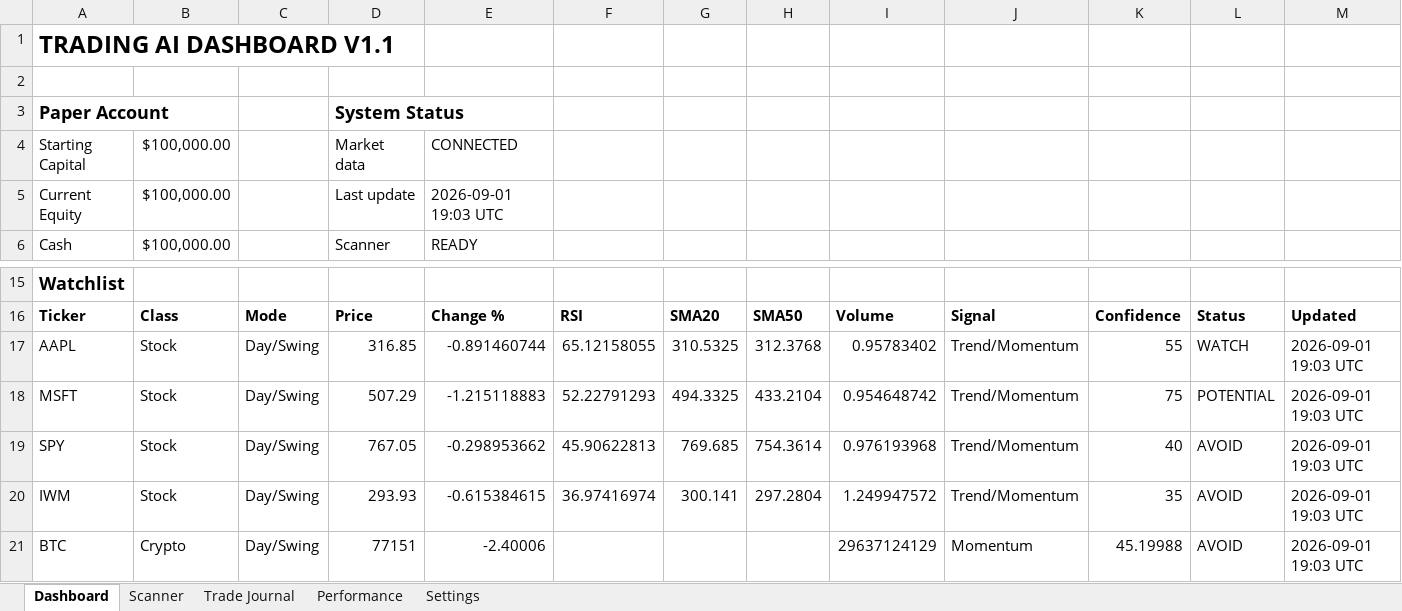
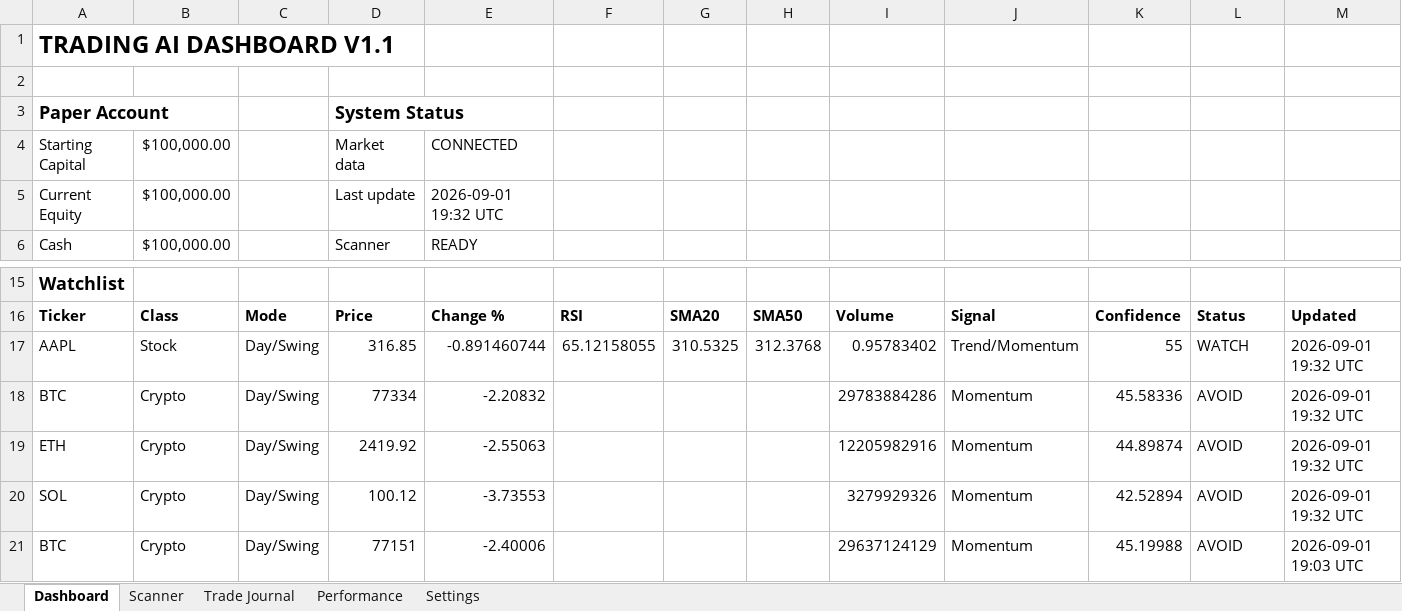
Before and after one commit to Miledy31/TRADING-AI-AGENT, an Excel workbook: Trading_Dashboard_V1_1.xlsx, sheet Dashboard, drawn as a sheet; only a part is shown, gaps mark what is left out; values as stored, in another font and other column widths than the file's, no borders; table styles not drawn; removed rows and columns are numbered as before the commit, all else as after; the diff names each change by its address in the sheet, - before the commit and + after, or states it on an @@ line.

```diff
--- a/Trading_Dashboard_V1_1.xlsx (sheet Dashboard)
+++ b/Trading_Dashboard_V1_1.xlsx (sheet Dashboard)
-E5: 2026-09-01 19:03 UTC
+E5: 2026-09-01 19:32 UTC
-M17: 2026-09-01 19:03 UTC
+M17: 2026-09-01 19:32 UTC
-row 18: MSFT | Stock | Day/Swing | 507.29 | -1.215118883 | 52.22791293 | 494.3325 | 433.2104 | 0.954648742 | Trend/Momentum | 75 | POTENTIAL | 2026-09-01 19:03 UTC
-row 19: SPY | Stock | Day/Swing | 767.05 | -0.298953662 | 45.90622813 | 769.685 | 754.3614 | 0.976193968 | Trend/Momentum | 40 | AVOID | 2026-09-01 19:03 UTC
-row 20: IWM | Stock | Day/Swing | 293.93 | -0.615384615 | 36.97416974 | 300.141 | 297.2804 | 1.249947572 | Trend/Momentum | 35 | AVOID | 2026-09-01 19:03 UTC
+row 18: BTC | Crypto | Day/Swing | 77334 | -2.20832 |  |  |  | 29783884286 | Momentum | 45.58336 | AVOID | 2026-09-01 19:32 UTC
+row 19: ETH | Crypto | Day/Swing | 2419.92 | -2.55063 |  |  |  | 12205982916 | Momentum | 44.89874 | AVOID | 2026-09-01 19:32 UTC
+row 20: SOL | Crypto | Day/Swing | 100.12 | -3.73553 |  |  |  | 3279929326 | Momentum | 42.52894 | AVOID | 2026-09-01 19:32 UTC
```
Also changed, not shown: sheet Scanner.
